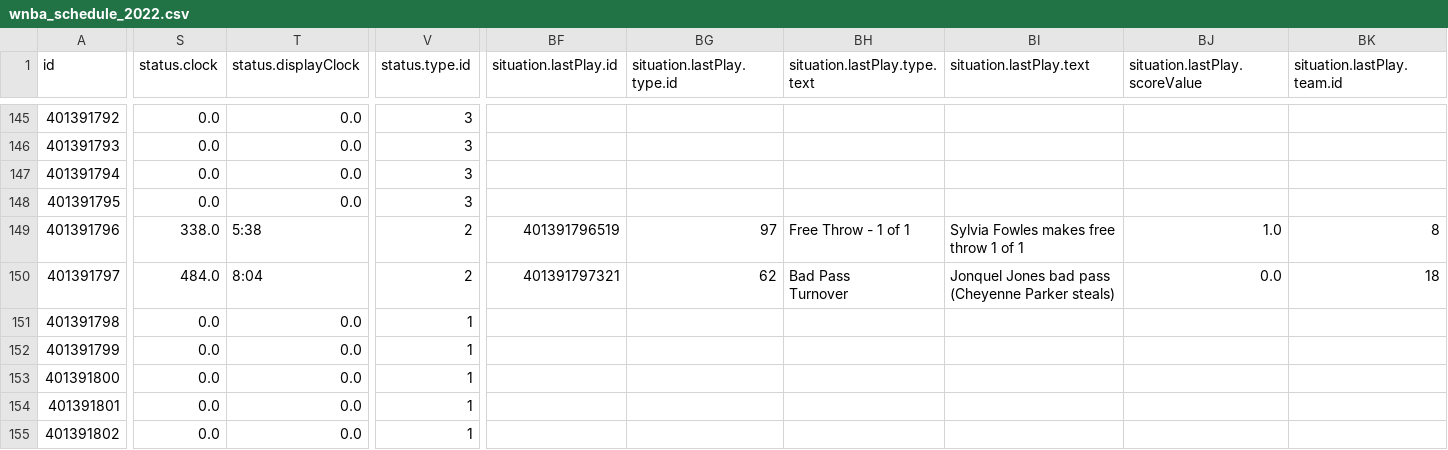
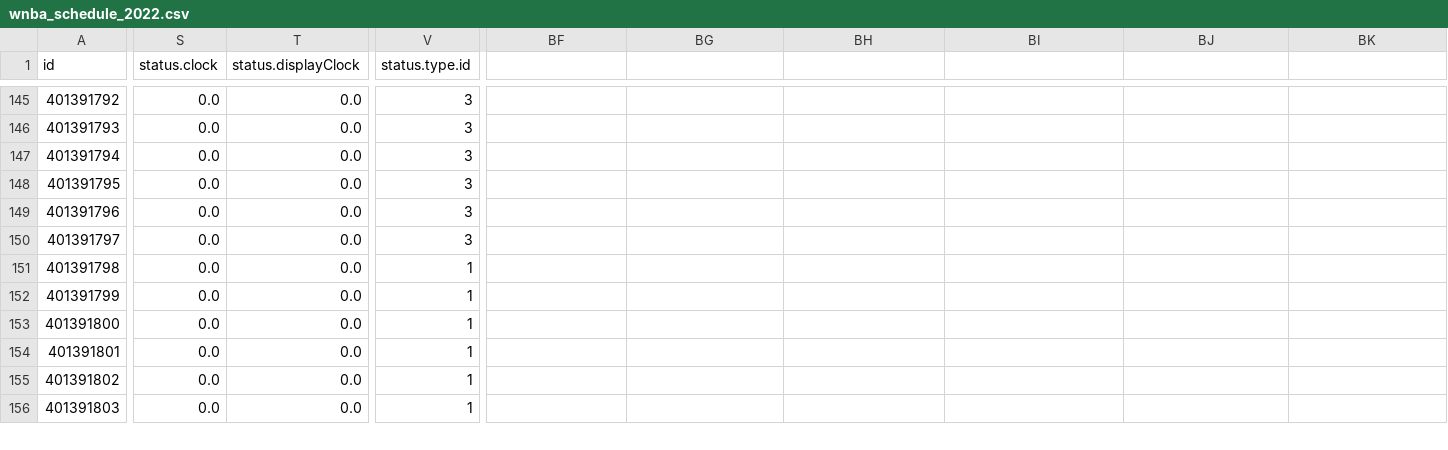
Before and after one commit to sportsdataverse/wehoop-data, a CSV file: wnba/schedules/csv/wnba_schedule_2022.csv, drawn as a sheet; only a part is shown, gaps mark what is left out; the shorter side is filled out with more unchanged rows; ↵ is a line break in a cell; the diff covers the shown part only; the diff names each change by its address in the sheet, - before the commit and + after, or states it on an @@ line.

Commit message:
WNBA and WBB Play-by-Play and Schedules update

```diff
--- a/wnba/schedules/csv/wnba_schedule_2022.csv
+++ b/wnba/schedules/csv/wnba_schedule_2022.csv
-BF1: situation.lastPlay.id
+BF1: (empty)
-BG1: situation.lastPlay.type.id
+BG1: (empty)
-BH1: situation.lastPlay.type.text
+BH1: (empty)
-BI1: situation.lastPlay.text
+BI1: (empty)
-BJ1: situation.lastPlay.scoreValue
+BJ1: (empty)
-BK1: situation.lastPlay.team.id
+BK1: (empty)
-S149 (status.clock): 338.0
+S149 (status.clock): 0.0
-T149 (status.displayClock): 5:38
+T149 (status.displayClock): 0.0
-V149:V150 (status.type.id): 2
+V149:V150 (status.type.id): 3
-BF149: 401391796519
+BF149: (empty)
-BG149: 97
+BG149: (empty)
-BH149: Free Throw - 1 of 1
+BH149: (empty)
-BI149: Sylvia Fowles makes free throw 1 of 1
+BI149: (empty)
-BJ149: 1.0
+BJ149: (empty)
-BK149: 8
+BK149: (empty)
-S150 (status.clock): 484.0
+S150 (status.clock): 0.0
-T150 (status.displayClock): 8:04
+T150 (status.displayClock): 0.0
-BF150: 401391797321
+BF150: (empty)
-BG150: 62
+BG150: (empty)
-BH150: Bad Pass ↵ Turnover
+BH150: (empty)
-BI150: Jonquel Jones bad pass (Cheyenne Parker steals)
+BI150: (empty)
-BJ150: 0.0
+BJ150: (empty)
-BK150: 18
+BK150: (empty)
```
Also changed, not shown: 14 edited cells elsewhere in this file, 37 other files.
